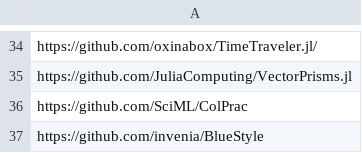
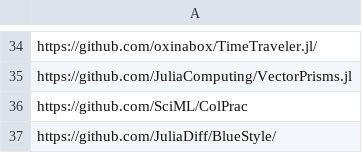
Before and after one commit to oxinabox/oxinabox, a CSV file: data/main.csv, drawn as a sheet; only a part is shown, gaps mark what is left out.

Commit message:
Update main.csv

```diff
--- a/data/main.csv
+++ b/data/main.csv
@@ -36,2 +36,2 @@ https://github.com/JuliaComputing/VectorPrisms.jl
 https://github.com/SciML/ColPrac
-https://github.com/invenia/BlueStyle
+https://github.com/JuliaDiff/BlueStyle/
```
